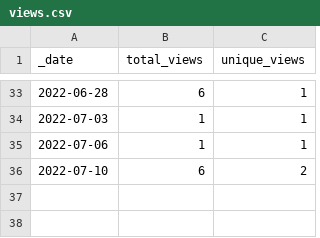
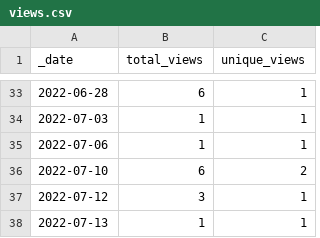
Before and after one commit to AlexRogalskiy/scala-patterns, a CSV file: traffic/views.csv, drawn as a sheet; only a part is shown, gaps mark what is left out.

```diff
--- a/traffic/views.csv
+++ b/traffic/views.csv
@@ -36 +36,3 @@ _date,total_views,unique_views
 2022-07-10,6,2
+2022-07-12,3,1
+2022-07-13,1,1
```
Also changed, not shown: traffic/clones.csv, 1 other file.
